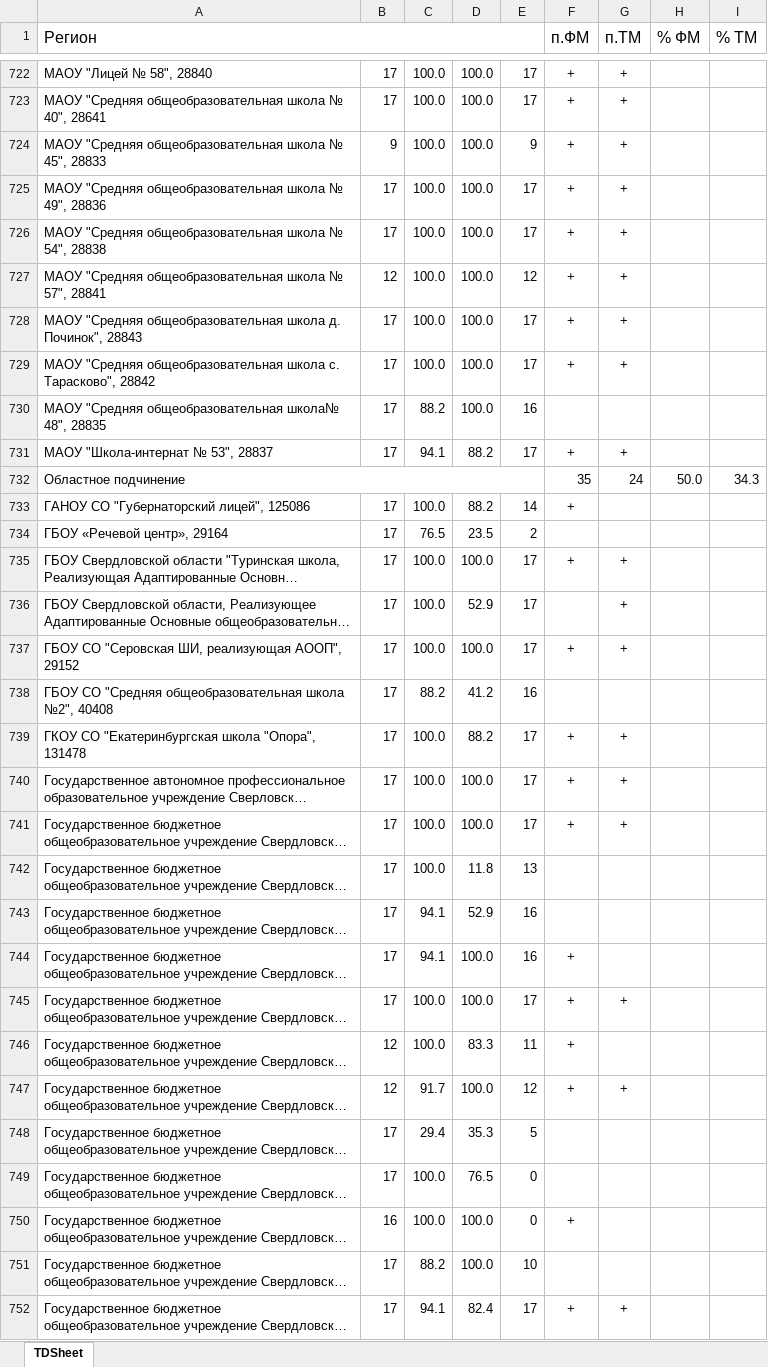
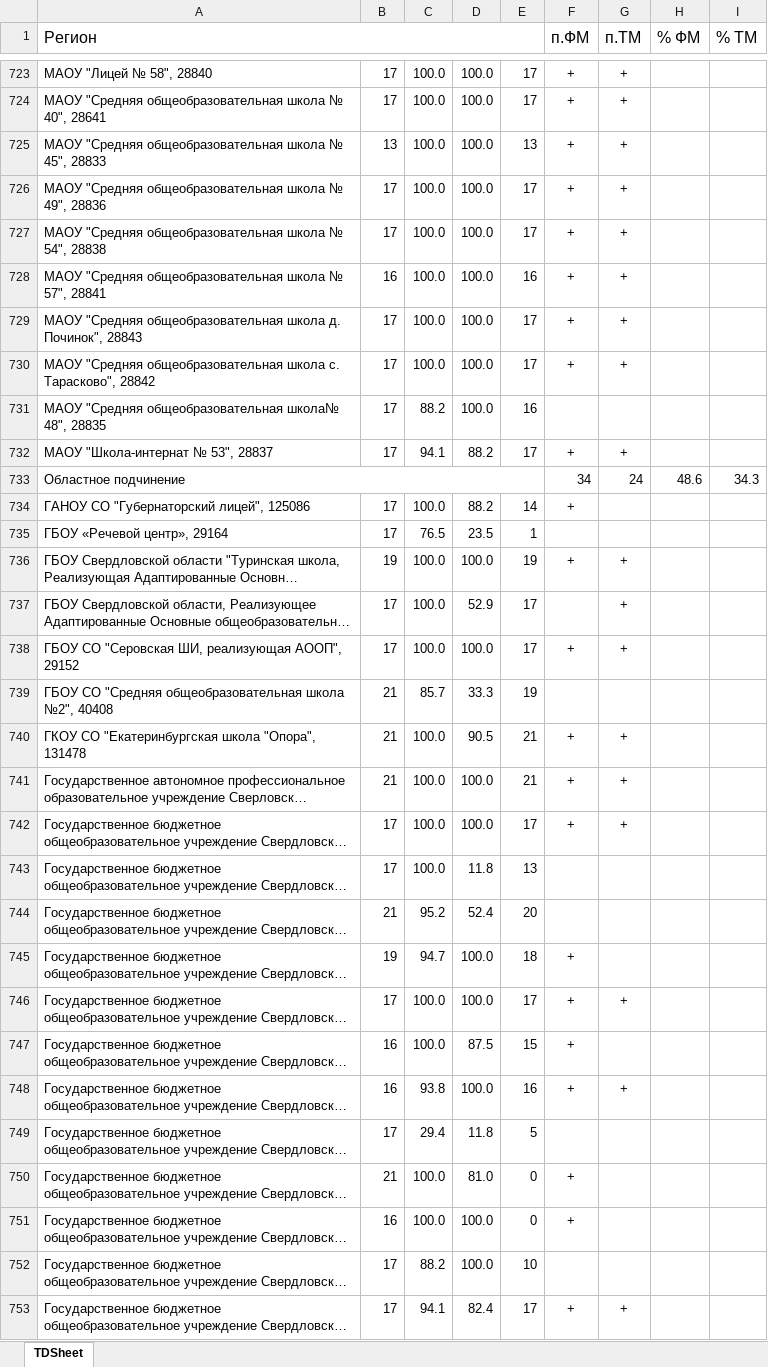
Before and after one commit to dimono39/dimono39.github.io, an Excel workbook: мм/мм октябрь.xlsx, sheet TDSheet, drawn as a sheet; only a part is shown, gaps mark what is left out; long unchanged cells end in …; values as stored, in another font and other column widths than the file's, no borders; charts and pictures not drawn; addresses are those after the commit; the diff covers the shown part only; the diff names each change by its address in the sheet, - before the commit and + after, or states it on an @@ line.

```diff
--- a/мм/мм октябрь.xlsx (sheet TDSheet)
+++ b/мм/мм октябрь.xlsx (sheet TDSheet)
-B725: 9
+B725: 13
-E725: 9
+E725: 13
-B728: 12
+B728: 16
-E728: 12
+E728: 16
-F733 (п.ФМ): 35
+F733 (п.ФМ): 34
-H733 (% ФМ): 50.0
+H733 (% ФМ): 48.6
-E735: 2
+E735: 1
-B736: 17
+B736: 19
-E736: 17
+E736: 19
-B739:B741: 17
+B739:B741: 21
-C739: 88.2
+C739: 85.7
-D739: 41.2
+D739: 33.3
-E739: 16
+E739: 19
-D740: 88.2
+D740: 90.5
-E740:E741: 17
+E740:E741: 21
-B744: 17
+B744: 21
-C744: 94.1
+C744: 95.2
-D744: 52.9
+D744: 52.4
-E744: 16
+E744: 20
-B745: 17
+B745: 19
-C745: 94.1
+C745: 94.7
-E745: 16
+E745: 18
-B747:B748: 12
+B747:B748: 16
-D747: 83.3
+D747: 87.5
-E747: 11
+E747: 15
-C748: 91.7
+C748: 93.8
-E748: 12
+E748: 16
-D749: 35.3
+D749: 11.8
-B750: 17
+B750: 21
-D750: 76.5
+D750: 81.0
-F750 (п.ФМ): (empty)
+F750 (п.ФМ): +
```
Also changed, not shown: 2 added rows, 1 removed row and 633 edited cells elsewhere in this sheet.
